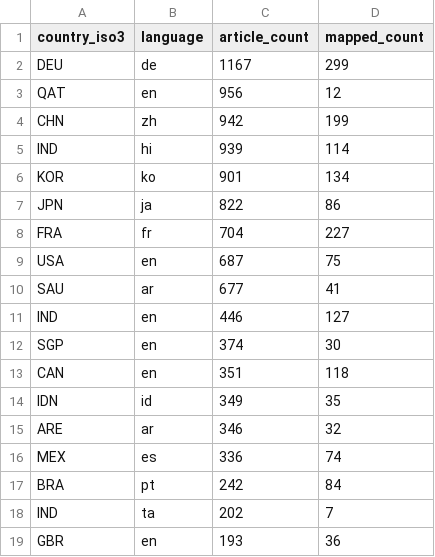
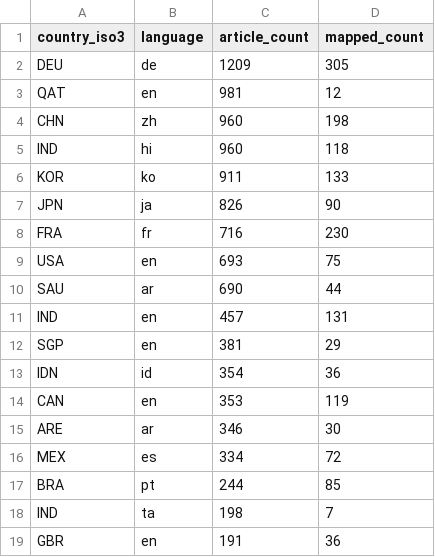
Before and after one commit to techpolicycomms/dclo-dual-track-dashboard, a CSV file: data/gold/dclo_news_country_summary.csv, drawn as a sheet; only a part is shown; the diff covers the shown part only.

```diff
--- a/data/gold/dclo_news_country_summary.csv
+++ b/data/gold/dclo_news_country_summary.csv
@@ -1,19 +1,19 @@
 country_iso3,language,article_count,mapped_count
-DEU,de,1167,299
-QAT,en,956,12
-CHN,zh,942,199
-IND,hi,939,114
-KOR,ko,901,134
-JPN,ja,822,86
-FRA,fr,704,227
-USA,en,687,75
-SAU,ar,677,41
-IND,en,446,127
-SGP,en,374,30
-CAN,en,351,118
-IDN,id,349,35
-ARE,ar,346,32
-MEX,es,336,74
-BRA,pt,242,84
-IND,ta,202,7
-GBR,en,193,36
+DEU,de,1209,305
+QAT,en,981,12
+CHN,zh,960,198
+IND,hi,960,118
+KOR,ko,911,133
+JPN,ja,826,90
+FRA,fr,716,230
+USA,en,693,75
+SAU,ar,690,44
+IND,en,457,131
+SGP,en,381,29
+IDN,id,354,36
+CAN,en,353,119
+ARE,ar,346,30
+MEX,es,334,72
+BRA,pt,244,85
+IND,ta,198,7
+GBR,en,191,36
```
Also changed, not shown: 9 edited cells elsewhere in this file, 2 other files.
